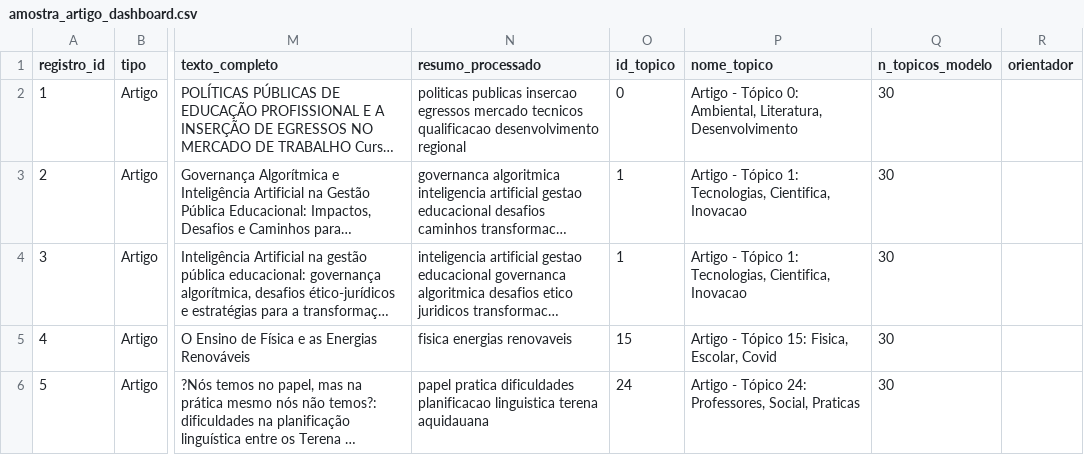
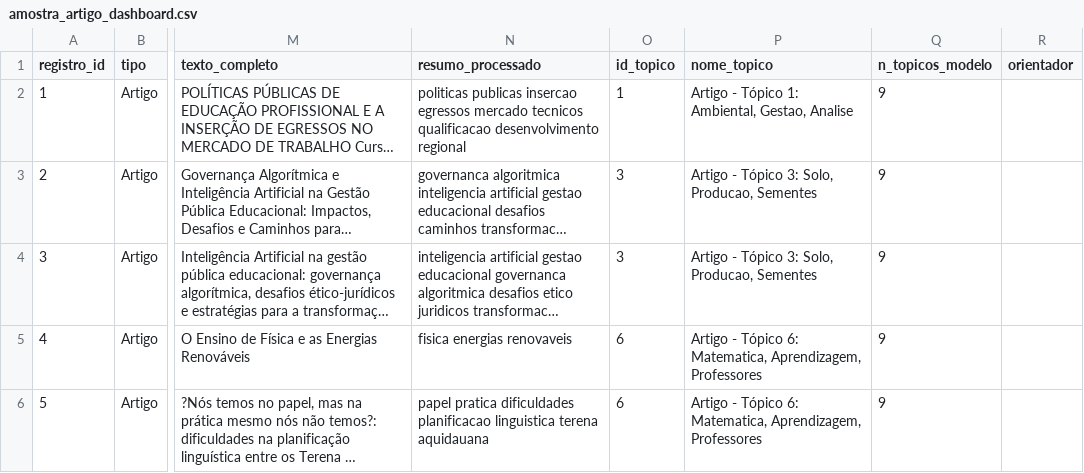
Before and after one commit to FelipeAVVG/TCC_ANALISES_TEMATICAS, a CSV file: scripts/testes/amostra_artigo_dashboard.csv, drawn as a sheet; only a part is shown, gaps mark what is left out; long unchanged cells end in …; the diff names each change by its address in the sheet, - before the commit and + after, or states it on an @@ line.

```diff
--- a/scripts/testes/amostra_artigo_dashboard.csv
+++ b/scripts/testes/amostra_artigo_dashboard.csv
-O2 (id_topico): 0
+O2 (id_topico): 1
-P2 (nome_topico): …- Tópico 0: Ambiental, Literatura, Desenvolvimento
+P2 (nome_topico): …- Tópico 1: Ambiental, Gestao, Analise
-Q2:Q6 (n_topicos_modelo): 30
+Q2:Q6 (n_topicos_modelo): 9
-O3:O4 (id_topico): 1
+O3:O4 (id_topico): 3
-P3:P4 (nome_topico): …- Tópico 1: Tecnologias, Cientifica, Inovacao
+P3:P4 (nome_topico): …- Tópico 3: Solo, Producao, Sementes
-O5 (id_topico): 15
+O5 (id_topico): 6
-P5 (nome_topico): …- Tópico 15: Fisica, Escolar, Covid
+P5 (nome_topico): …- Tópico 6: Matematica, Aprendizagem, Professores
-O6 (id_topico): 24
+O6 (id_topico): 6
-P6 (nome_topico): …- Tópico 24: Professores, Social, Praticas
+P6 (nome_topico): …- Tópico 6: Matematica, Aprendizagem, Professores
```
Also changed, not shown: scripts/interface/diagnostico_topicos.csv, scripts/testes/amostra_projeto_dashboard.csv, 3 other files.
